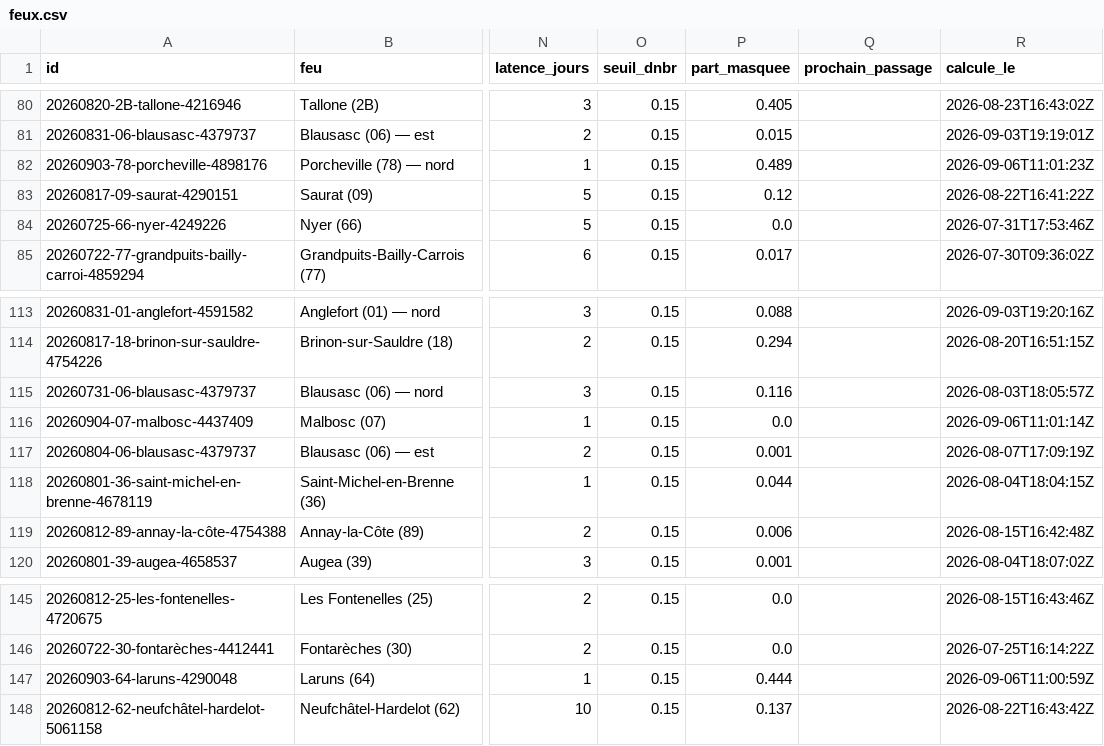
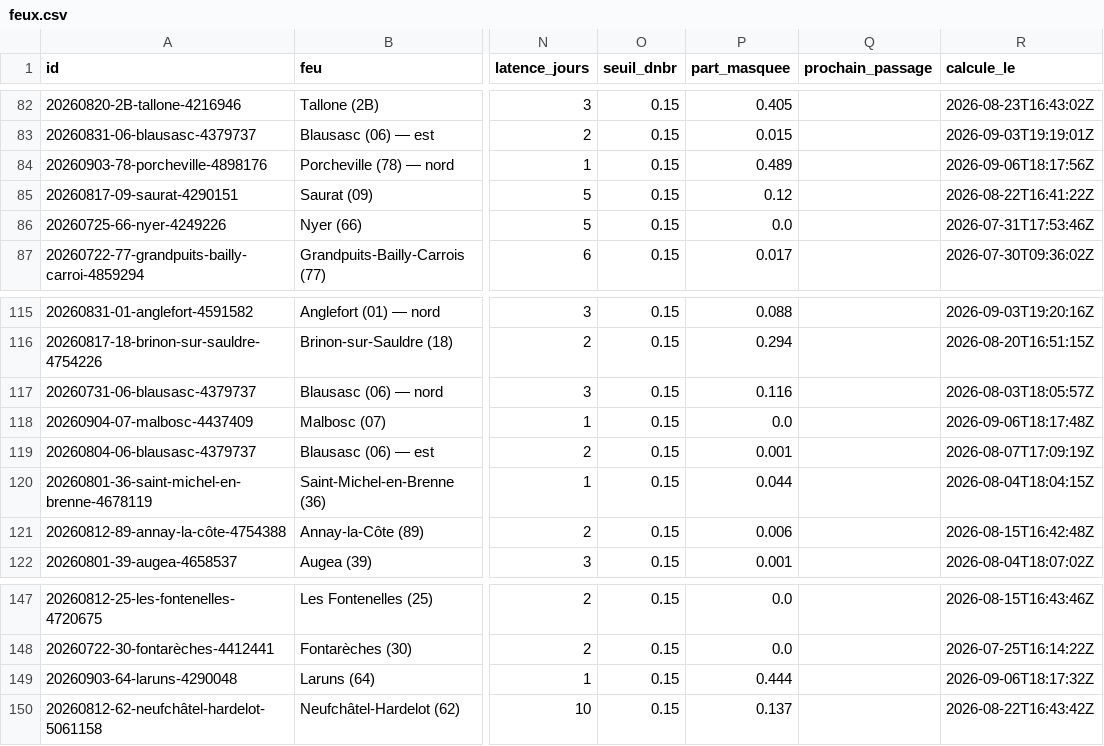
Before and after one commit to r0bp3nguin/brulis, a CSV file: site/data/feux.csv, drawn as a sheet; only a part is shown, gaps mark what is left out; addresses are those after the commit; the diff covers the shown part only; the diff names each change by its address in the sheet, - before the commit and + after, or states it on an @@ line.

```diff
--- a/site/data/feux.csv
+++ b/site/data/feux.csv
-R84 (calcule_le): 2026-09-06T11:01:23Z
+R84 (calcule_le): 2026-09-06T18:17:56Z
-R118 (calcule_le): 2026-09-06T11:01:14Z
+R118 (calcule_le): 2026-09-06T18:17:48Z
-R149 (calcule_le): 2026-09-06T11:00:59Z
+R149 (calcule_le): 2026-09-06T18:17:32Z
```
Also changed, not shown: 2 added rows and 19 edited cells elsewhere in this file, 32 other files.
